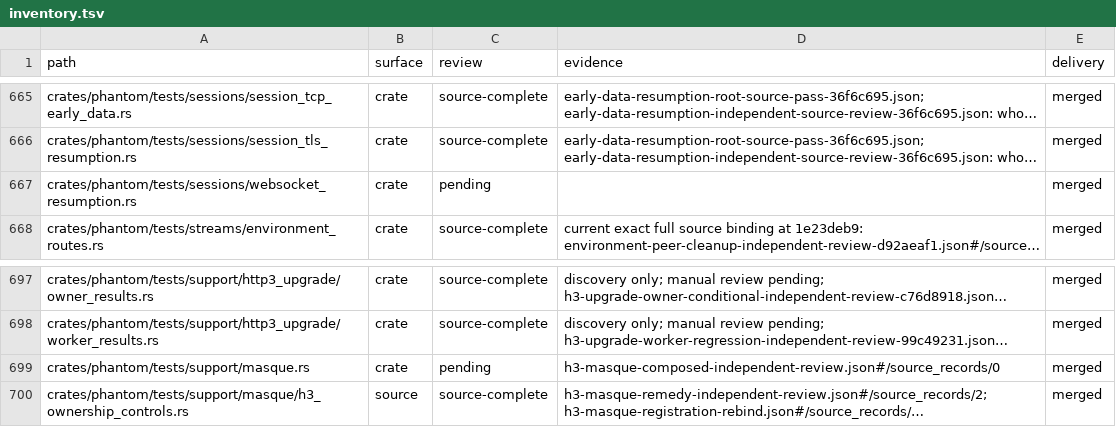
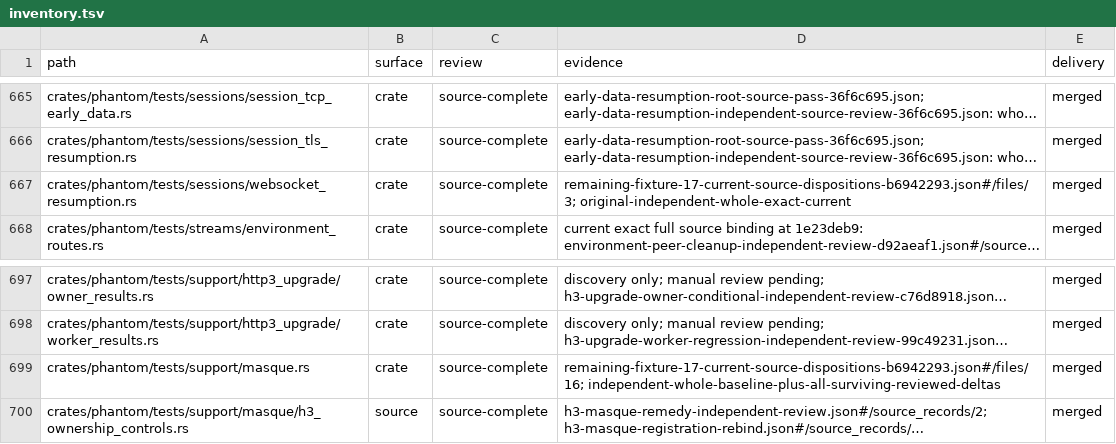
Before and after one commit to bywayhq/phantom, a TSV file: docs/internals/architecture-audit/inventory.tsv, drawn as a sheet; only a part is shown, gaps mark what is left out; long unchanged cells end in …; the diff covers the shown part only; the diff names each change by its address in the sheet, - before the commit and + after, or states it on an @@ line.

Commit message:
docs(audit): reconcile remaining Rust parent reviews

```diff
--- a/docs/internals/architecture-audit/inventory.tsv
+++ b/docs/internals/architecture-audit/inventory.tsv
-C667 (review): pending
+C667 (review): source-complete
-D667 (evidence): (empty)
+D667 (evidence): remaining-fixture-17-current-source-dispositions-b6942293.json#/files/3; original-independent-whole-exact-current
-C699 (review): pending
+C699 (review): source-complete
-D699 (evidence): h3-masque-composed-independent-review.json#/source_records/0
+D699 (evidence): remaining-fixture-17-current-source-dispositions-b6942293.json#/files/16; independent-whole-baseline-plus-all-surviving-reviewed-deltas
```
Also changed, not shown: 30 edited cells elsewhere in this file, 2 other files.
